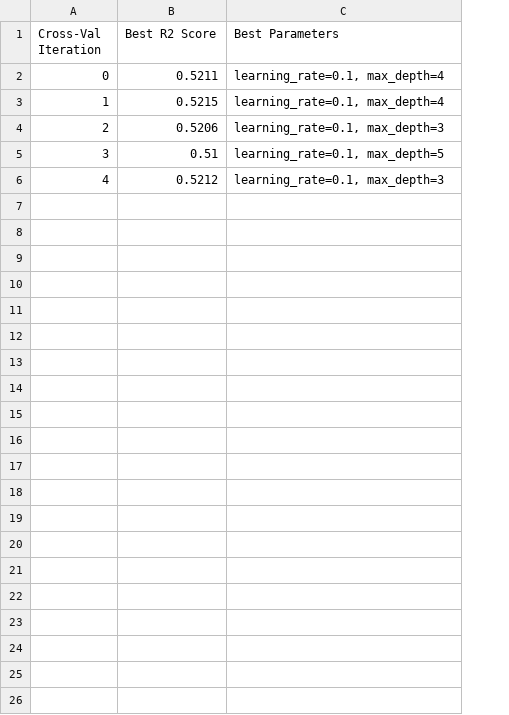
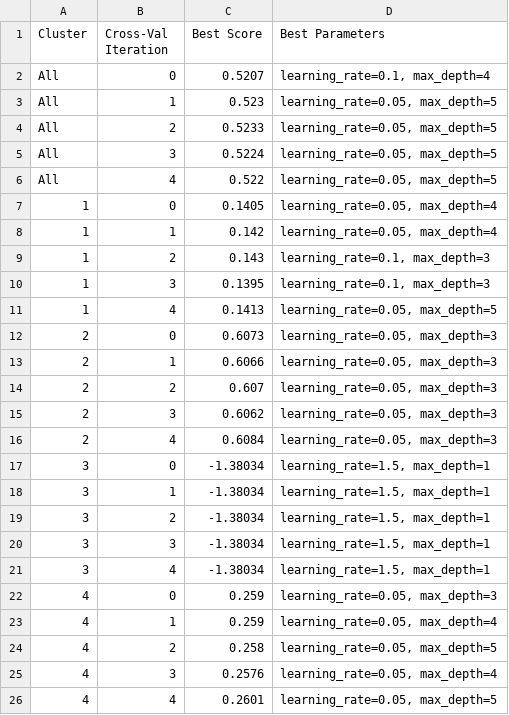
Before and after one commit to mads-capstone-fall-2022/MADS_CAPSTONE_LEARNING_OPPORTUNITY, a CSV file: Data/cross_val_results.csv, drawn as a sheet; removed rows and columns are numbered as before the commit, all else as after; the diff names each change by its address in the sheet, - before the commit and + after, or states it on an @@ line.

Commit message:
updated data files with new predictions

```diff
--- a/Data/cross_val_results.csv
+++ b/Data/cross_val_results.csv
+column A (Cluster), row 2: All; rows 8-10: all 1; row 16: 2
-column B (Best R2 Score), rows 2-6: 0.5211 | 0.5215 | 0.5206 | 0.51 | 0.5212
+column C (Best Score), row 2: 0.5207; rows 8-10: 0.142 | 0.143 | 0.1395; row 16: 0.6084
+row 3: All | 1 | 0.523 | learning_rate=0.05, max_depth=5
+row 4: All | 2 | 0.5233 | learning_rate=0.05, max_depth=5
+row 5: All | 3 | 0.5224 | learning_rate=0.05, max_depth=5
+row 6: All | 4 | 0.522 | learning_rate=0.05, max_depth=5
+row 7: 1 | 0 | 0.1405 | learning_rate=0.05, max_depth=4
-D8 (Best Parameters): learning_rate=0.1, max_depth=4
+D8 (Best Parameters): learning_rate=0.05, max_depth=4
-D10 (Best Parameters): learning_rate=0.1, max_depth=5
+D10 (Best Parameters): learning_rate=0.1, max_depth=3
+row 11: 1 | 4 | 0.1413 | learning_rate=0.05, max_depth=5
+row 12: 2 | 0 | 0.6073 | learning_rate=0.05, max_depth=3
+row 13: 2 | 1 | 0.6066 | learning_rate=0.05, max_depth=3
+row 14: 2 | 2 | 0.607 | learning_rate=0.05, max_depth=3
+row 15: 2 | 3 | 0.6062 | learning_rate=0.05, max_depth=3
-D16 (Best Parameters): learning_rate=0.1, max_depth=3
+D16 (Best Parameters): learning_rate=0.05, max_depth=3
+row 17: 3 | 0 | -1.38034 | learning_rate=1.5, max_depth=1
+row 18: 3 | 1 | -1.38034 | learning_rate=1.5, max_depth=1
+row 19: 3 | 2 | -1.38034 | learning_rate=1.5, max_depth=1
+row 20: 3 | 3 | -1.38034 | learning_rate=1.5, max_depth=1
+row 21: 3 | 4 | -1.38034 | learning_rate=1.5, max_depth=1
+row 22: 4 | 0 | 0.259 | learning_rate=0.05, max_depth=3
+row 23: 4 | 1 | 0.259 | learning_rate=0.05, max_depth=4
+row 24: 4 | 2 | 0.258 | learning_rate=0.05, max_depth=5
+row 25: 4 | 3 | 0.2576 | learning_rate=0.05, max_depth=4
+row 26: 4 | 4 | 0.2601 | learning_rate=0.05, max_depth=5
```
Also changed, not shown: Data/model_results.csv, 2 other files.
